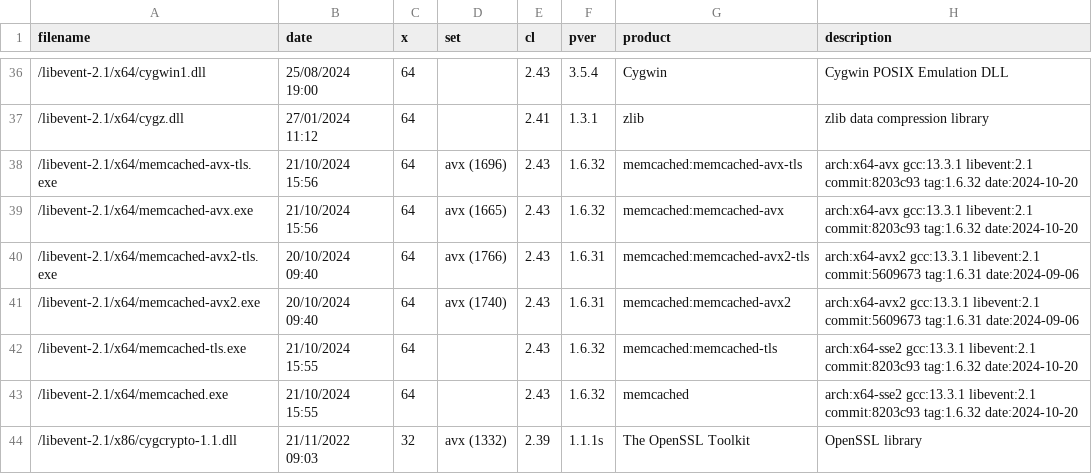
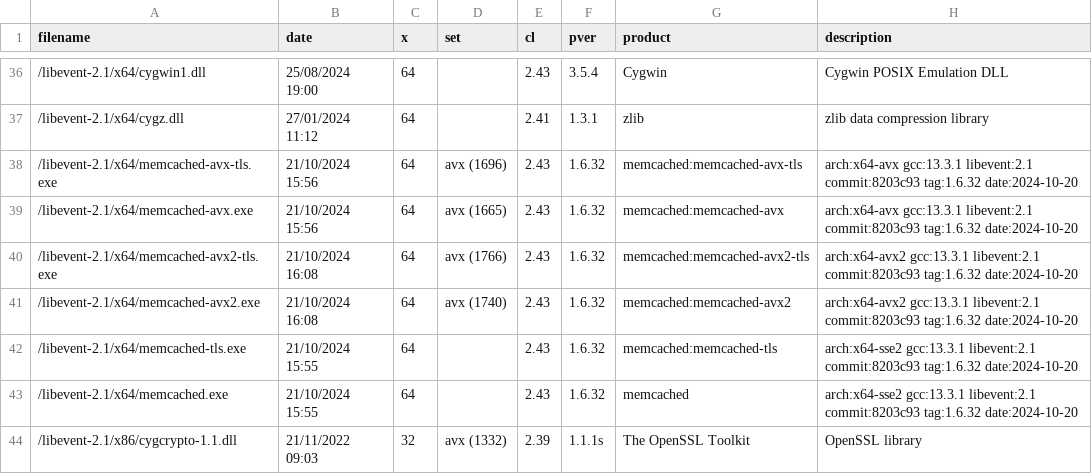
Before and after one commit to nono303/memcached, a CSV file: bininfo.csv, drawn as a sheet; only a part is shown, gaps mark what is left out.

```diff
--- a/bininfo.csv
+++ b/bininfo.csv
@@ -39,4 +39,4 @@ filename;date;x;set;cl;pver;product;description
 /libevent-2.1/x64/memcached-avx.exe;21/10/2024 15:56;64;avx (1665);2.43;1.6.32;memcached:memcached-avx;arch:x64-avx gcc:13.3.1 libevent:2.1 commit:8203c93 tag:1.6.32 date:2024-10-20
-/libevent-2.1/x64/memcached-avx2-tls.exe;20/10/2024 09:40;64;avx (1766);2.43;1.6.31;memcached:memcached-avx2-tls;arch:x64-avx2 gcc:13.3.1 libevent:2.1 commit:5609673 tag:1.6.31 date:2024-09-06
-/libevent-2.1/x64/memcached-avx2.exe;20/10/2024 09:40;64;avx (1740);2.43;1.6.31;memcached:memcached-avx2;arch:x64-avx2 gcc:13.3.1 libevent:2.1 commit:5609673 tag:1.6.31 date:2024-09-06
+/libevent-2.1/x64/memcached-avx2-tls.exe;21/10/2024 16:08;64;avx (1766);2.43;1.6.32;memcached:memcached-avx2-tls;arch:x64-avx2 gcc:13.3.1 libevent:2.1 commit:8203c93 tag:1.6.32 date:2024-10-20
+/libevent-2.1/x64/memcached-avx2.exe;21/10/2024 16:08;64;avx (1740);2.43;1.6.32;memcached:memcached-avx2;arch:x64-avx2 gcc:13.3.1 libevent:2.1 commit:8203c93 tag:1.6.32 date:2024-10-20
 /libevent-2.1/x64/memcached-tls.exe;21/10/2024 15:55;64;;2.43;1.6.32;memcached:memcached-tls;arch:x64-sse2 gcc:13.3.1 libevent:2.1 commit:8203c93 tag:1.6.32 date:2024-10-20
```
Also changed, not shown: 2 other files.
